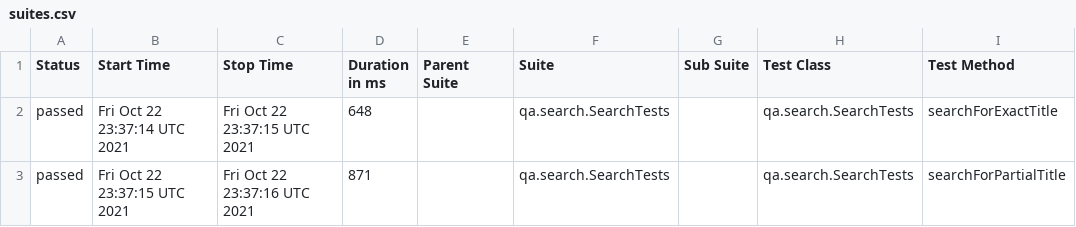
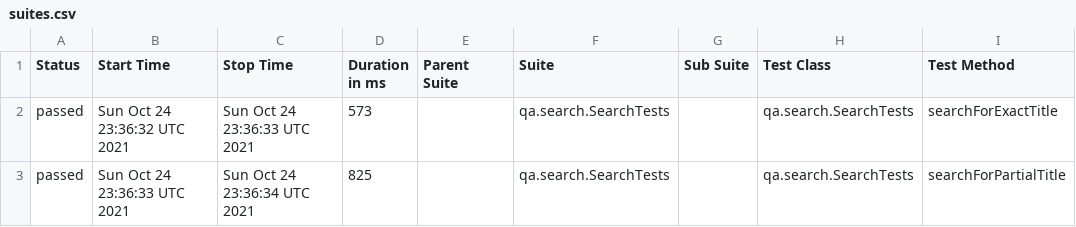
Before and after one commit to reinaldorossetti/playwright-kotlin-junit5, a CSV file: firefox/data/suites.csv, drawn as a sheet; only a part is shown; the diff names each change by its address in the sheet, - before the commit and + after, or states it on an @@ line.

```diff
--- a/firefox/data/suites.csv
+++ b/firefox/data/suites.csv
-B2 (Start Time): Fri Oct 22 23:37:14 UTC 2021
+B2 (Start Time): Sun Oct 24 23:36:32 UTC 2021
-C2 (Stop Time): Fri Oct 22 23:37:15 UTC 2021
+C2 (Stop Time): Sun Oct 24 23:36:33 UTC 2021
-D2 (Duration in ms): 648
+D2 (Duration in ms): 573
-B3 (Start Time): Fri Oct 22 23:37:15 UTC 2021
+B3 (Start Time): Sun Oct 24 23:36:33 UTC 2021
-C3 (Stop Time): Fri Oct 22 23:37:16 UTC 2021
+C3 (Stop Time): Sun Oct 24 23:36:34 UTC 2021
-D3 (Duration in ms): 871
+D3 (Duration in ms): 825
```
Also changed, not shown: 17 other files.
